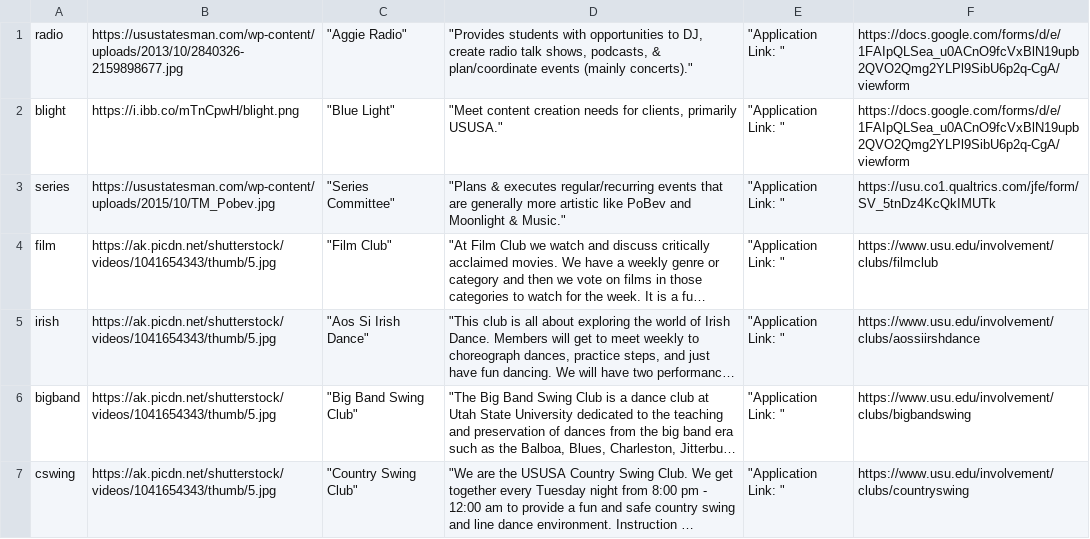
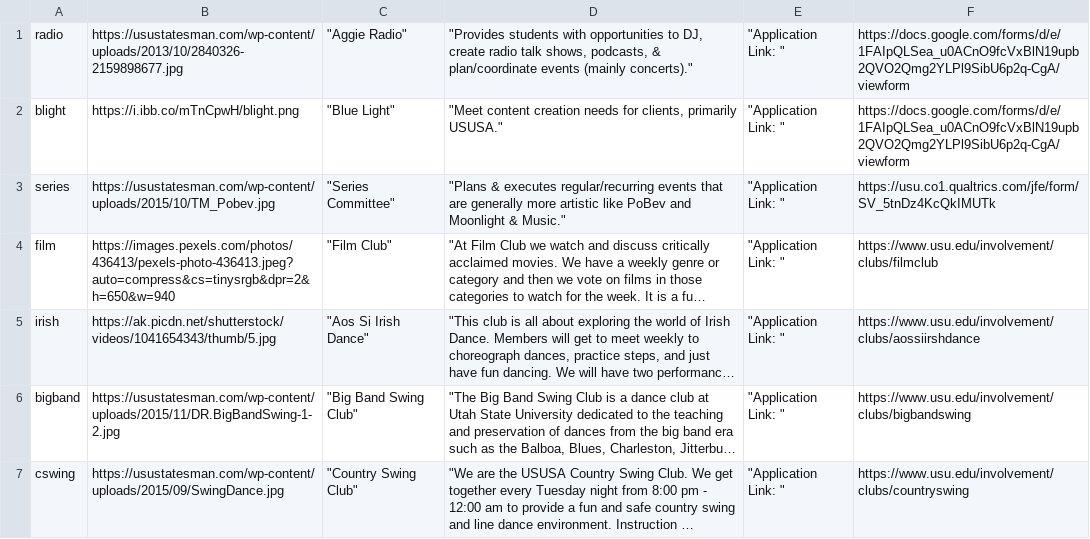
Before and after one commit to Apple-Seeds/BLUEQuiz, a CSV file: BlueQuiz/data/clubdata/recreation/arts.csv, drawn as a sheet; long unchanged cells end in …; the diff names each change by its address in the sheet, - before the commit and + after, or states it on an @@ line.

```diff
--- a/BlueQuiz/data/clubdata/recreation/arts.csv
+++ b/BlueQuiz/data/clubdata/recreation/arts.csv
-B4: https://ak.picdn.net/shutterstock/videos/1041654343/thumb/5.jpg
+B4: https://images.pexels.com/photos/436413/pexels-photo-436413.jpeg?auto=compress&cs=tinysrgb&dpr=2&h=650&w=940
-B6: https://ak.picdn.net/shutterstock/videos/1041654343/thumb/5.jpg
+B6: https://usustatesman.com/wp-content/uploads/2015/11/DR.BigBandSwing-1-2.jpg
-B7: https://ak.picdn.net/shutterstock/videos/1041654343/thumb/5.jpg
+B7: https://usustatesman.com/wp-content/uploads/2015/09/SwingDance.jpg
```
Also changed, not shown: BlueQuiz/data/clubdata/academic/humanities.csv, BlueQuiz/data/clubdata/academic/medical.csv, 6 other files.
